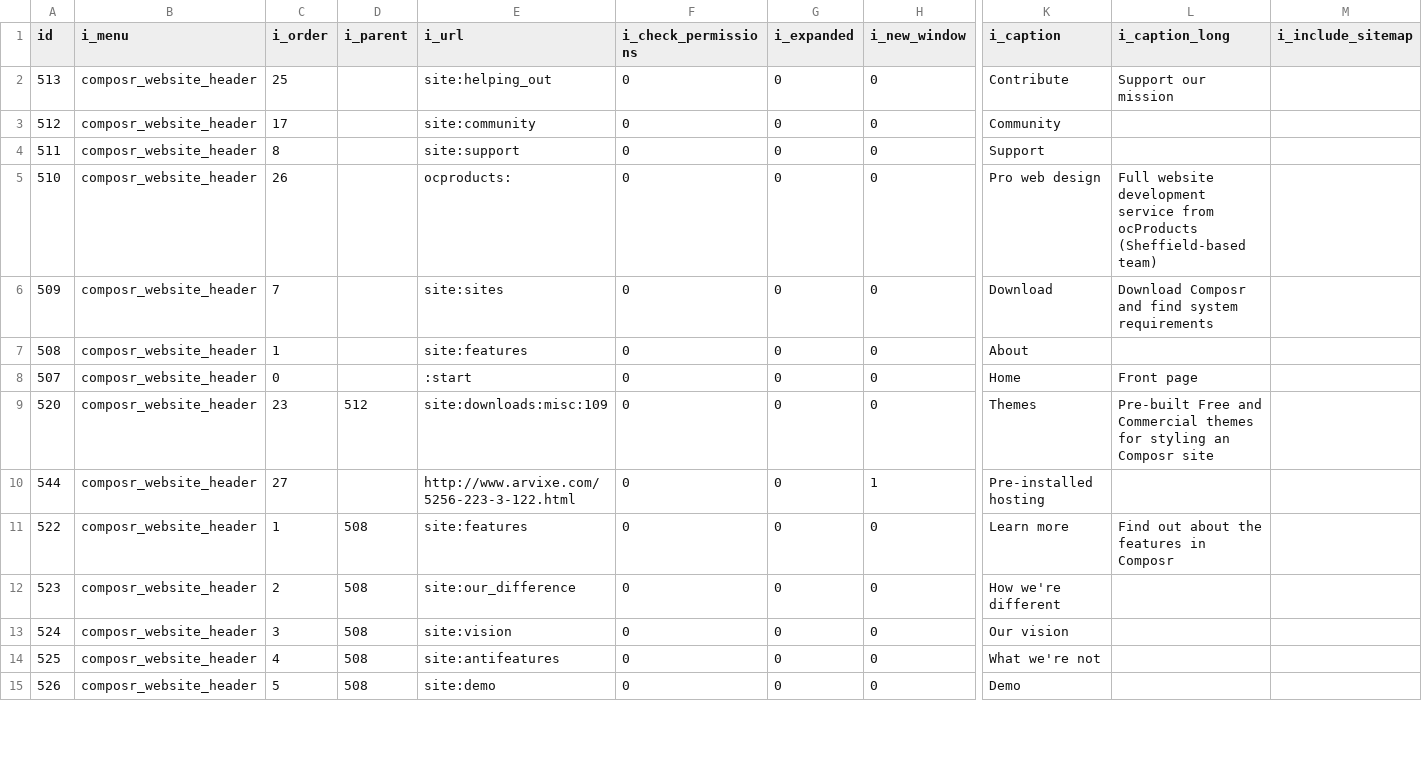
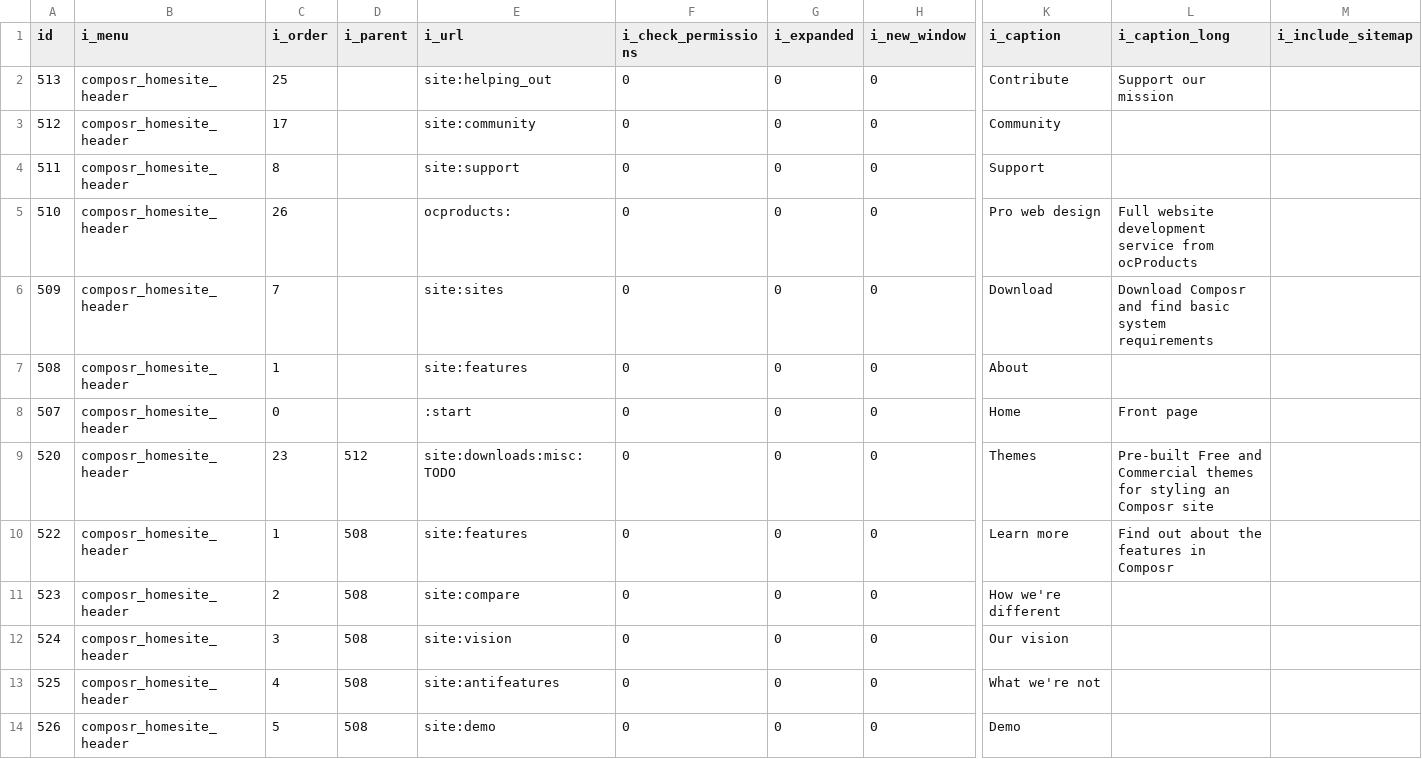
Before and after one commit to ocproducts/composr, a CSV file: uploads/website_specific/cms_menu_items.csv, drawn as a sheet; only a part is shown, gaps mark what is left out; removed rows and columns are numbered as before the commit, all else as after; rows hold the shown columns only; the diff covers the shown part only; the diff names each change by its address in the sheet, - before the commit and + after, or states it on an @@ line.

```diff
--- a/uploads/website_specific/cms_menu_items.csv
+++ b/uploads/website_specific/cms_menu_items.csv
-B2:B9 (i_menu): composr_website_header
+B2:B9 (i_menu): composr_homesite_header
-L5 (i_caption_long): …from ocProducts (Sheffield-based team)
+L5 (i_caption_long): …from ocProducts
-L6 (i_caption_long): …and find system requirements
+L6 (i_caption_long): …and find basic system requirements
-E9 (i_url): site:downloads:misc:109
+E9 (i_url): site:downloads:misc:TODO
-row 10: 544 | composr_website_header | 27 |  | http://www.arvixe.com/5256-223-3-122.html | 0 | 0 | 1 | Pre-installed hosting
-B10:B14 (i_menu): composr_website_header
+B10:B14 (i_menu): composr_homesite_header
-E11 (i_url): site:our_difference
+E11 (i_url): site:compare
```
Also changed, not shown: 1 removed row and 15 edited cells elsewhere in this file, 3 other files.
